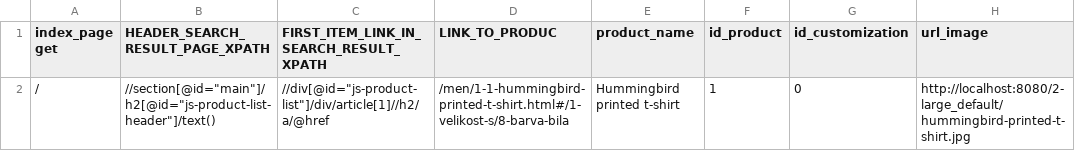
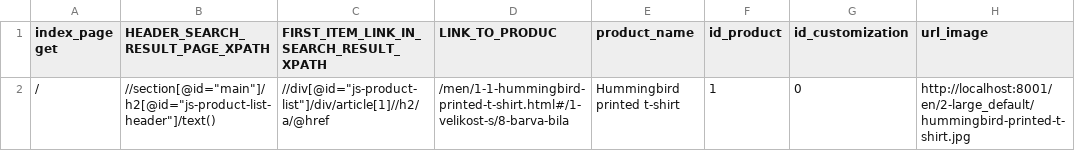
Before and after one commit to tomashak/locust_sandbox, a CSV file: csv_example/test_variables.csv, drawn as a sheet.

```diff
--- a/csv_example/test_variables.csv
+++ b/csv_example/test_variables.csv
@@ -1,2 +1,2 @@
 index_page get, HEADER_SEARCH_RESULT_PAGE_XPATH, FIRST_ITEM_LINK_IN_SEARCH_RESULT_XPATH, LINK_TO_PRODUC, product_name, id_product, id_customization, url_image
-/,//section[@id="main"]/h2[@id="js-product-list-header"]/text(),//div[@id="js-product-list"]/div/article[1]//h2/a/@href,/men/1-1-hummingbird-printed-t-shirt.html#/1-velikost-s/8-barva-bila,Hummingbird printed t-shirt,1,0,http://localhost:8080/2-large_default/hummingbird-printed-t-shirt.jpg
+/,//section[@id="main"]/h2[@id="js-product-list-header"]/text(),//div[@id="js-product-list"]/div/article[1]//h2/a/@href,/men/1-1-hummingbird-printed-t-shirt.html#/1-velikost-s/8-barva-bila,Hummingbird printed t-shirt,1,0,http://localhost:8001/en/2-large_default/hummingbird-printed-t-shirt.jpg
```
Also changed, not shown: 6 other files.
